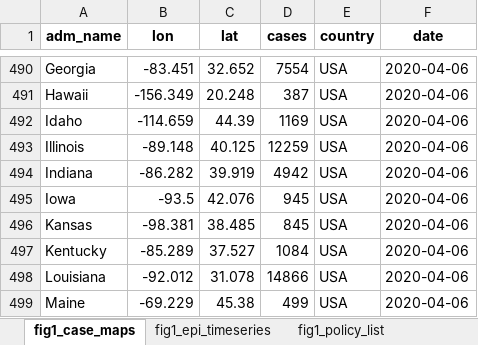
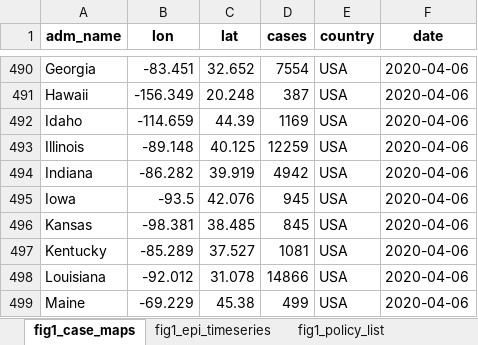
Before and after one commit to Global-Policy-Lab/gpl-covid, an Excel workbook: results/source_data/Figure1_data.xlsx, sheet fig1_case_maps, drawn as a sheet; only a part is shown, gaps mark what is left out; values as stored, in another font and other column widths than the file's, no borders; the diff names each change by its address in the sheet, - before the commit and + after, or states it on an @@ line.

```diff
--- a/results/source_data/Figure1_data.xlsx (sheet fig1_case_maps)
+++ b/results/source_data/Figure1_data.xlsx (sheet fig1_case_maps)
-D497 (cases): 1084
+D497 (cases): 1081
```
Also changed, not shown: sheet fig1_epi_timeseries, results/source_data/ExtendedDataFigure5_lags.xlsx, results/source_data/ExtendedDataFigure6.xlsx, 35 other files.
